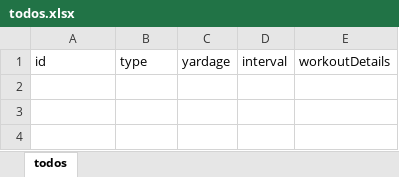
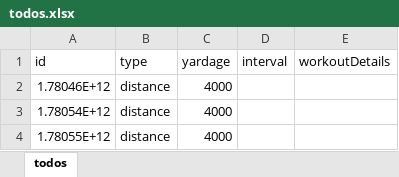
Before and after one commit to legaudinier/swimWorkouts, an Excel workbook: src/server/todos.xlsx, sheet todos, drawn as a sheet; values as stored, in another font and other column widths than the file's, no borders; the diff names each change by its address in the sheet, - before the commit and + after, or states it on an @@ line.

```diff
--- a/src/server/todos.xlsx (sheet todos)
+++ b/src/server/todos.xlsx (sheet todos)
+row 2: 1.78046E+12 | distance | 4000
+row 3: 1.78054E+12 | distance | 4000
+row 4: 1.78055E+12 | distance | 4000
```
Also changed, not shown: 1 other file.
